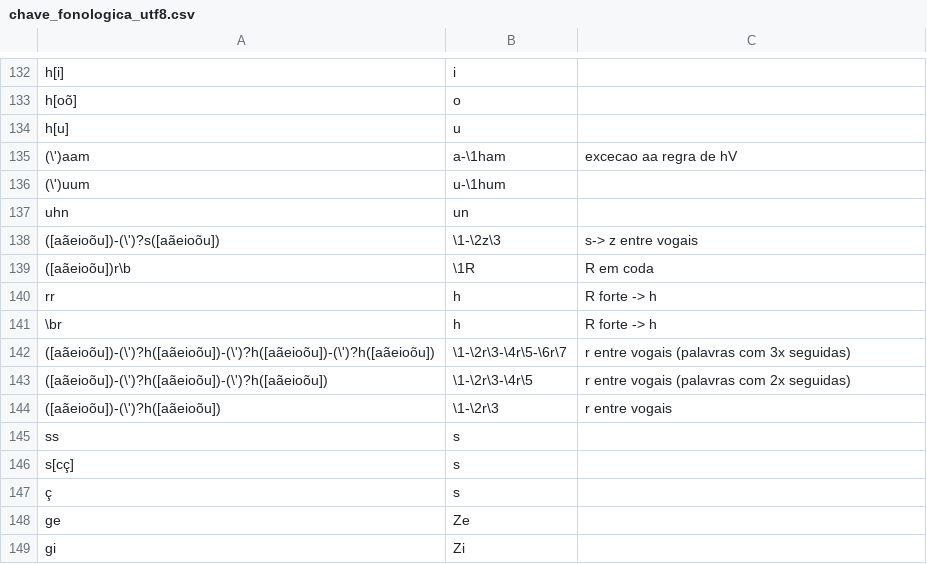
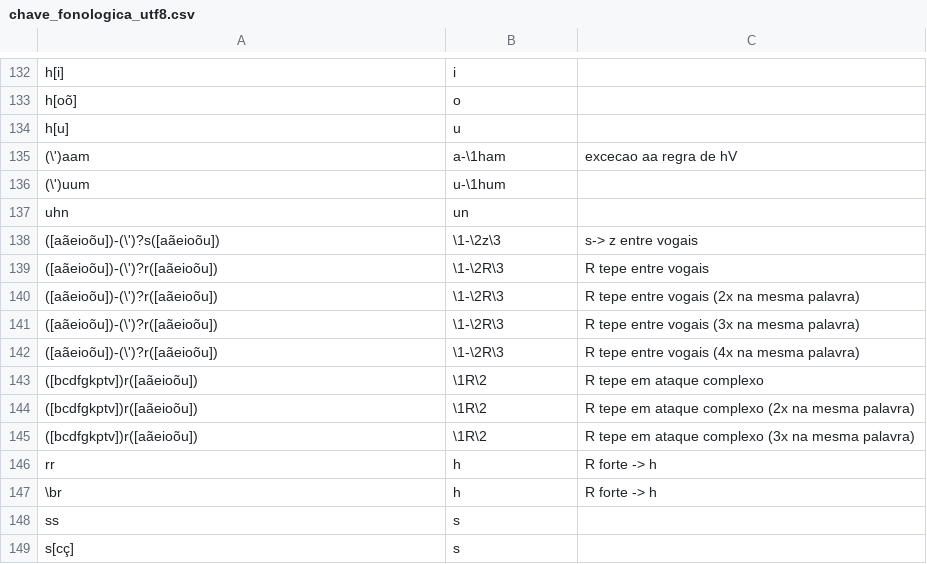
Before and after one commit to oushiro/silac, a CSV file: chave_fonologica_utf8.csv, drawn as a sheet; only a part is shown, gaps mark what is left out; the shorter side is filled out with more unchanged rows; removed rows and columns are numbered as before the commit, all else as after; the diff names each change by its address in the sheet, - before the commit and + after, or states it on an @@ line.

Commit message:
Update chave_fonologica_utf8.csv

```diff
--- a/chave_fonologica_utf8.csv
+++ b/chave_fonologica_utf8.csv
-row 139: ([aãeioõu])r\b | \1R | R em coda
+row 139: ([aãeioõu])-(\')?r([aãeioõu]) | \1-\2R\3 | R tepe entre vogais
+row 140: ([aãeioõu])-(\')?r([aãeioõu]) | \1-\2R\3 | R tepe entre vogais (2x na mesma palavra)
+row 141: ([aãeioõu])-(\')?r([aãeioõu]) | \1-\2R\3 | R tepe entre vogais (3x na mesma palavra)
+row 142: ([aãeioõu])-(\')?r([aãeioõu]) | \1-\2R\3 | R tepe entre vogais (4x na mesma palavra)
+row 143: ([bcdfgkptv])r([aãeioõu]) | \1R\2 | R tepe em ataque complexo
+row 144: ([bcdfgkptv])r([aãeioõu]) | \1R\2 | R tepe em ataque complexo (2x na mesma palavra)
+row 145: ([bcdfgkptv])r([aãeioõu]) | \1R\2 | R tepe em ataque complexo (3x na mesma palavra)
-row 142: ([aãeioõu])-(\')?h([aãeioõu])-(\')?h([aãeioõu])-(\')?h([aãeioõu]) | \1-\2r\3-\4r\5-\6r\7 | r entre vogais (palavras com 3x seguidas)
-row 143: ([aãeioõu])-(\')?h([aãeioõu])-(\')?h([aãeioõu]) | \1-\2r\3-\4r\5 | r entre vogais (palavras com 2x seguidas)
-row 144: ([aãeioõu])-(\')?h([aãeioõu]) | \1-\2r\3 | r entre vogais
```
